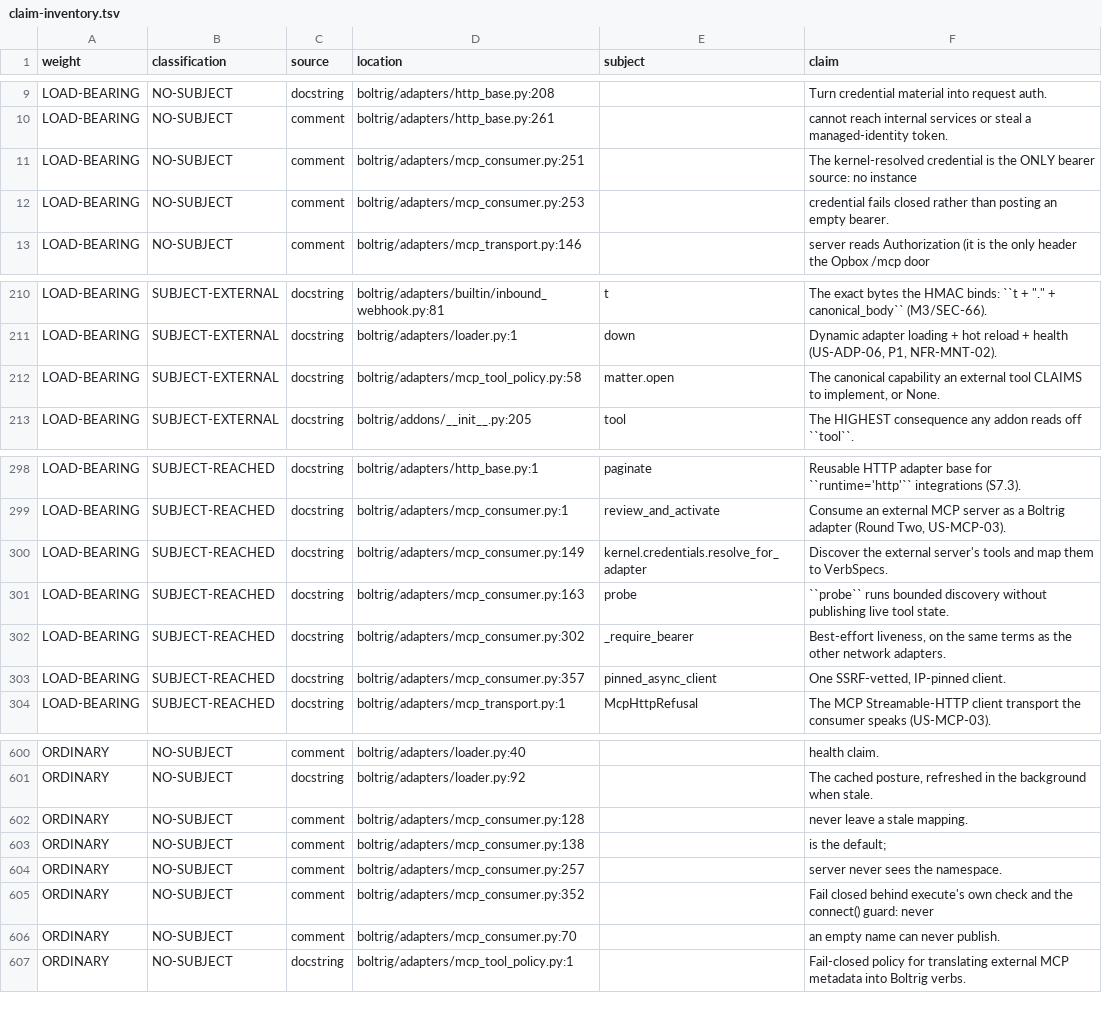
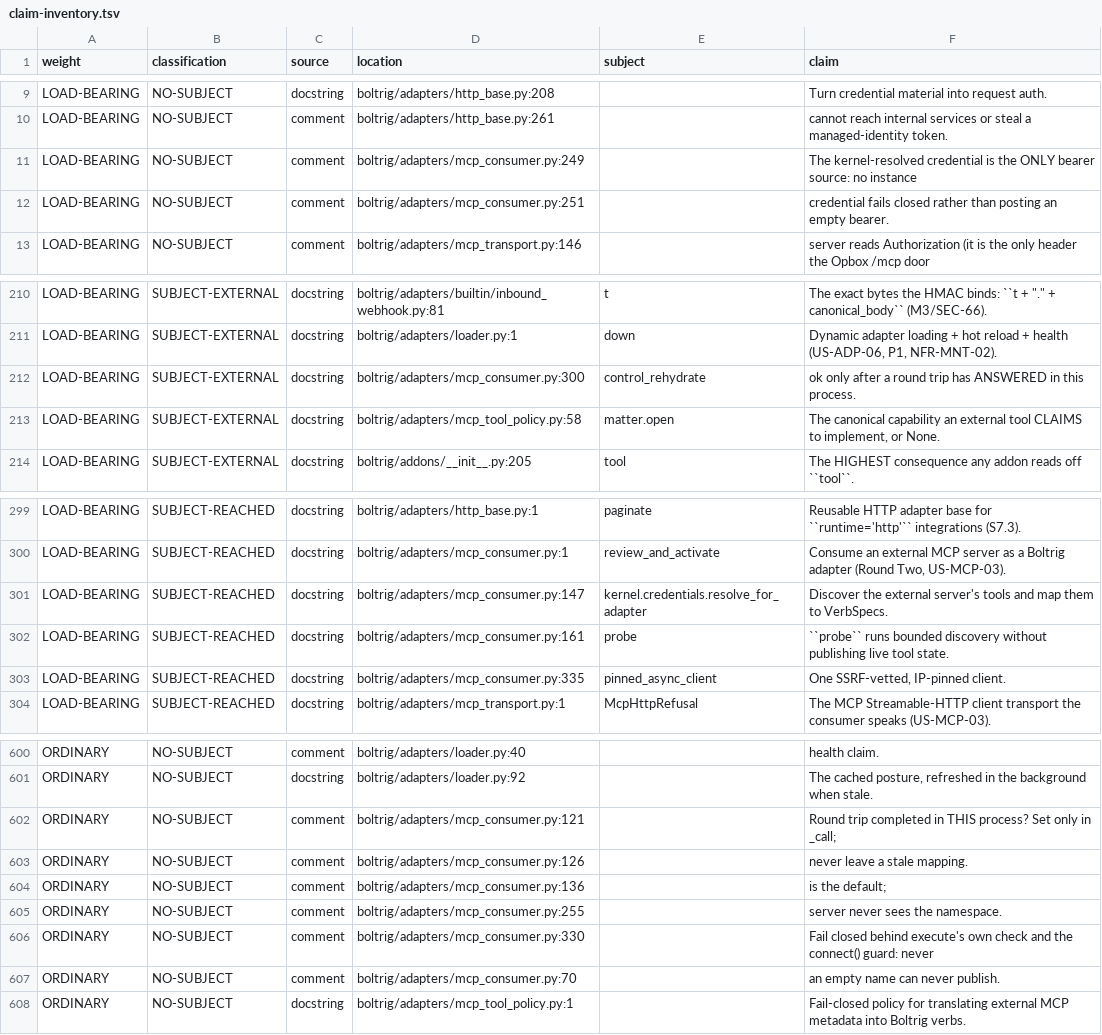
Before and after one commit to wlilley93/boltrig, a TSV file: docs/claim-inventory.tsv, drawn as a sheet; only a part is shown, gaps mark what is left out.

```diff
--- a/docs/claim-inventory.tsv
+++ b/docs/claim-inventory.tsv
@@ -10,4 +10,4 @@ LOAD-BEARING	NO-SUBJECT	docstring	boltrig/adapters/http_base.py:208		Turn creden
 LOAD-BEARING	NO-SUBJECT	comment	boltrig/adapters/http_base.py:261		cannot reach internal services or steal a managed-identity token.
-LOAD-BEARING	NO-SUBJECT	comment	boltrig/adapters/mcp_consumer.py:251		The kernel-resolved credential is the ONLY bearer source: no instance
-LOAD-BEARING	NO-SUBJECT	comment	boltrig/adapters/mcp_consumer.py:253		credential fails closed rather than posting an empty bearer.
+LOAD-BEARING	NO-SUBJECT	comment	boltrig/adapters/mcp_consumer.py:249		The kernel-resolved credential is the ONLY bearer source: no instance
+LOAD-BEARING	NO-SUBJECT	comment	boltrig/adapters/mcp_consumer.py:251		credential fails closed rather than posting an empty bearer.
 LOAD-BEARING	NO-SUBJECT	comment	boltrig/adapters/mcp_transport.py:146		server reads Authorization (it is the only header the Opbox /mcp door
@@ -211,2 +211,3 @@ LOAD-BEARING	SUBJECT-EXTERNAL	docstring	boltrig/adapters/builtin/inbound_webhook
 LOAD-BEARING	SUBJECT-EXTERNAL	docstring	boltrig/adapters/loader.py:1	down	Dynamic adapter loading + hot reload + health (US-ADP-06, P1, NFR-MNT-02).
+LOAD-BEARING	SUBJECT-EXTERNAL	docstring	boltrig/adapters/mcp_consumer.py:300	control_rehydrate	"ok" only after a round trip has ANSWERED in this process.
 LOAD-BEARING	SUBJECT-EXTERNAL	docstring	boltrig/adapters/mcp_tool_policy.py:58	matter.open	The canonical capability an external tool CLAIMS to implement, or None.
@@ -299,6 +300,5 @@ LOAD-BEARING	SUBJECT-REACHED	docstring	boltrig/adapters/http_base.py:1	paginate
 LOAD-BEARING	SUBJECT-REACHED	docstring	boltrig/adapters/mcp_consumer.py:1	review_and_activate	Consume an external MCP server as a Boltrig adapter (Round Two, US-MCP-03).
-LOAD-BEARING	SUBJECT-REACHED	docstring	boltrig/adapters/mcp_consumer.py:149	kernel.credentials.resolve_for_adapter	Discover the external server's tools and map them to VerbSpecs.
-LOAD-BEARING	SUBJECT-REACHED	docstring	boltrig/adapters/mcp_consumer.py:163	probe	``probe`` runs bounded discovery without publishing live tool state.
-LOAD-BEARING	SUBJECT-REACHED	docstring	boltrig/adapters/mcp_consumer.py:302	_require_bearer	Best-effort liveness, on the same terms as the other network adapters.
-LOAD-BEARING	SUBJECT-REACHED	docstring	boltrig/adapters/mcp_consumer.py:357	pinned_async_client	One SSRF-vetted, IP-pinned client.
+LOAD-BEARING	SUBJECT-REACHED	docstring	boltrig/adapters/mcp_consumer.py:147	kernel.credentials.resolve_for_adapter	Discover the external server's tools and map them to VerbSpecs.
+LOAD-BEARING	SUBJECT-REACHED	docstring	boltrig/adapters/mcp_consumer.py:161	probe	``probe`` runs bounded discovery without publishing live tool state.
+LOAD-BEARING	SUBJECT-REACHED	docstring	boltrig/adapters/mcp_consumer.py:335	pinned_async_client	One SSRF-vetted, IP-pinned client.
 LOAD-BEARING	SUBJECT-REACHED	docstring	boltrig/adapters/mcp_transport.py:1	McpHttpRefusal	The MCP Streamable-HTTP client transport the consumer speaks (US-MCP-03).
@@ -601,6 +601,7 @@ ORDINARY	NO-SUBJECT	comment	boltrig/adapters/loader.py:40		health claim.
 ORDINARY	NO-SUBJECT	docstring	boltrig/adapters/loader.py:92		The cached posture, refreshed in the background when stale.
-ORDINARY	NO-SUBJECT	comment	boltrig/adapters/mcp_consumer.py:128		never leave a stale mapping.
-ORDINARY	NO-SUBJECT	comment	boltrig/adapters/mcp_consumer.py:138		is the default;
-ORDINARY	NO-SUBJECT	comment	boltrig/adapters/mcp_consumer.py:257		server never sees the namespace.
-ORDINARY	NO-SUBJECT	comment	boltrig/adapters/mcp_consumer.py:352		Fail closed behind execute's own check and the connect() guard: never
+ORDINARY	NO-SUBJECT	comment	boltrig/adapters/mcp_consumer.py:121		Round trip completed in THIS process? Set only in _call;
+ORDINARY	NO-SUBJECT	comment	boltrig/adapters/mcp_consumer.py:126		never leave a stale mapping.
+ORDINARY	NO-SUBJECT	comment	boltrig/adapters/mcp_consumer.py:136		is the default;
+ORDINARY	NO-SUBJECT	comment	boltrig/adapters/mcp_consumer.py:255		server never sees the namespace.
+ORDINARY	NO-SUBJECT	comment	boltrig/adapters/mcp_consumer.py:330		Fail closed behind execute's own check and the connect() guard: never
 ORDINARY	NO-SUBJECT	comment	boltrig/adapters/mcp_consumer.py:70		an empty name can never publish.
```
Also changed, not shown: 1 other file.
